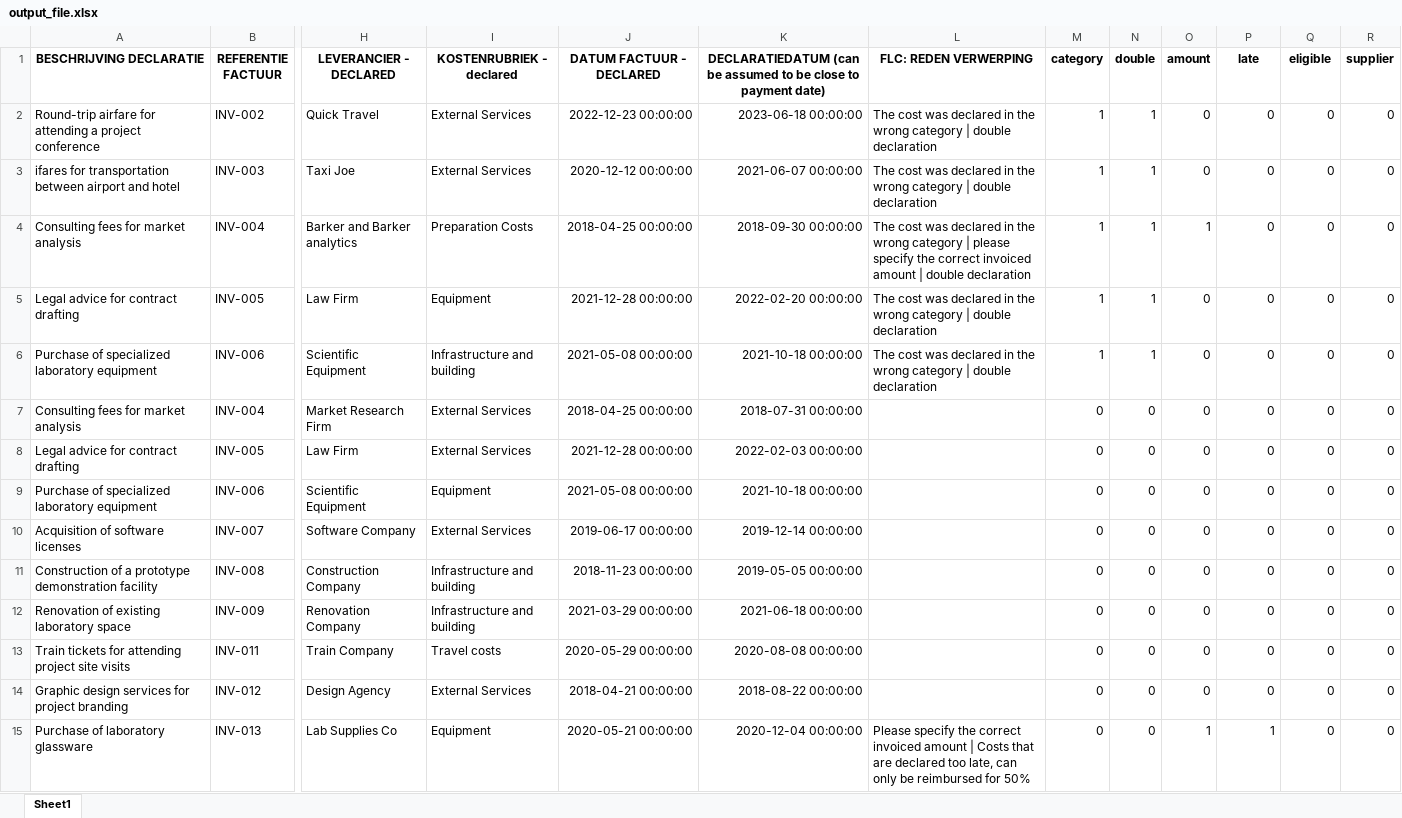
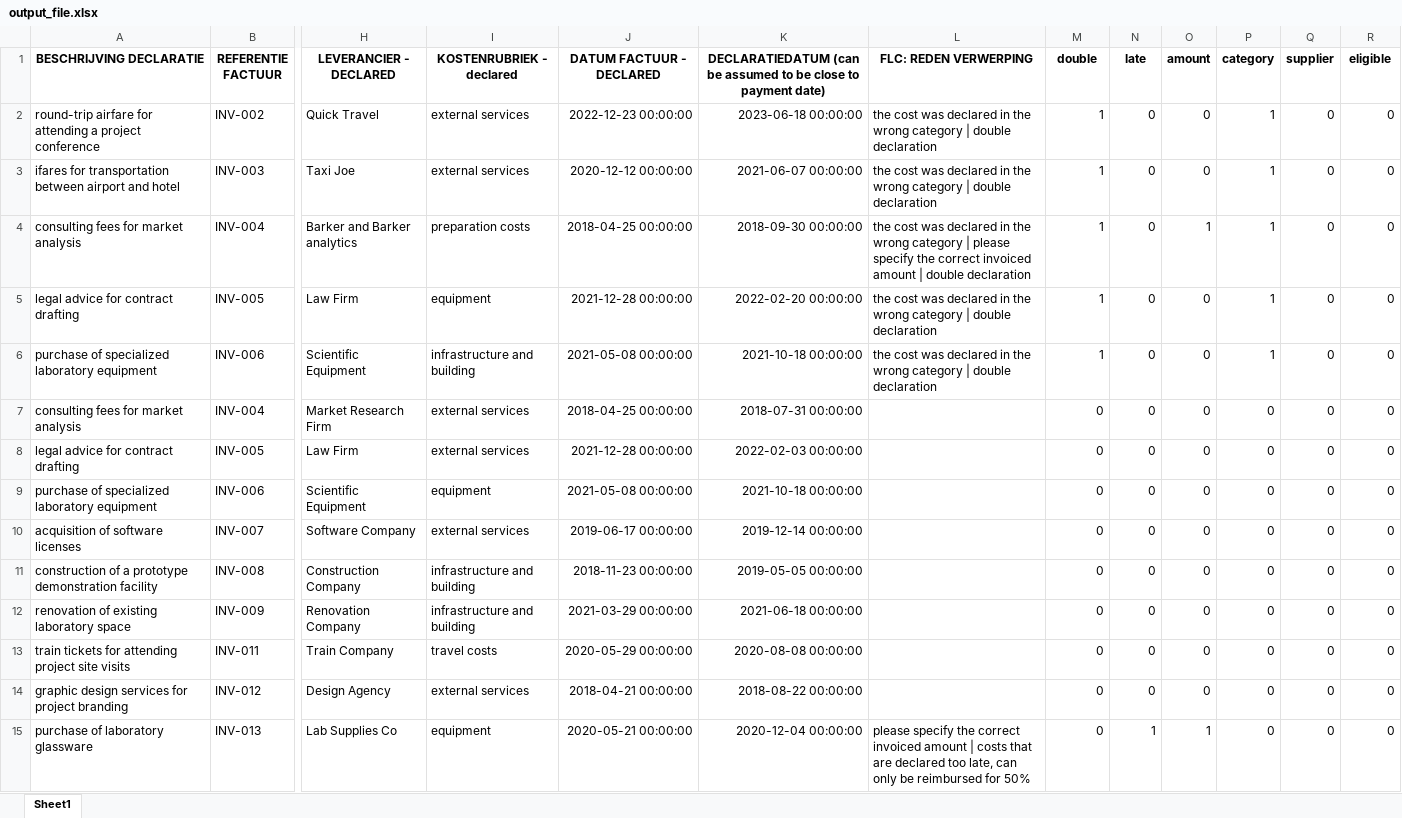
Before and after one commit to ngthien23/holyhack24, an Excel workbook: output_file.xlsx, sheet Sheet1, drawn as a sheet; only a part is shown, gaps mark what is left out; values as stored, in another font and other column widths than the file's, no borders; the diff covers the shown part only; the diff names each change by its address in the sheet, - before the commit and + after, or states it on an @@ line.

```diff
--- a/output_file.xlsx (sheet Sheet1)
+++ b/output_file.xlsx (sheet Sheet1)
-M1: category
+M1: double
-N1: double
+N1: late
-P1: late
+P1: category
-Q1: eligible
+Q1: supplier
-R1: supplier
+R1: eligible
-A2 (BESCHRIJVING DECLARATIE): Round-trip airfare for…
+A2 (BESCHRIJVING DECLARATIE): round-trip airfare for…
-I2:I3 (KOSTENRUBRIEK - declared): External Services
+I2:I3 (KOSTENRUBRIEK - declared): external services
-L2:L3 (FLC: REDEN VERWERPING): The cost was…
+L2:L3 (FLC: REDEN VERWERPING): the cost was…
-N2:N6 (late): 1
+N2:N6 (late): 0
-P2:P6 (category): 0
+P2:P6 (category): 1
-A4 (BESCHRIJVING DECLARATIE): Consulting fees for market analysis
+A4 (BESCHRIJVING DECLARATIE): consulting fees for market analysis
-I4 (KOSTENRUBRIEK - declared): Preparation Costs
+I4 (KOSTENRUBRIEK - declared): preparation costs
-L4 (FLC: REDEN VERWERPING): The cost was…
+L4 (FLC: REDEN VERWERPING): the cost was…
-A5 (BESCHRIJVING DECLARATIE): Legal advice for contract drafting
+A5 (BESCHRIJVING DECLARATIE): legal advice for contract drafting
-I5 (KOSTENRUBRIEK - declared): Equipment
+I5 (KOSTENRUBRIEK - declared): equipment
-L5:L6 (FLC: REDEN VERWERPING): The cost was…
+L5:L6 (FLC: REDEN VERWERPING): the cost was…
-A6 (BESCHRIJVING DECLARATIE): Purchase of specialized laboratory equipment
+A6 (BESCHRIJVING DECLARATIE): purchase of specialized laboratory equipment
-I6 (KOSTENRUBRIEK - declared): Infrastructure and building
+I6 (KOSTENRUBRIEK - declared): infrastructure and building
-A7 (BESCHRIJVING DECLARATIE): Consulting fees for market analysis
+A7 (BESCHRIJVING DECLARATIE): consulting fees for market analysis
-I7:I8 (KOSTENRUBRIEK - declared): External Services
+I7:I8 (KOSTENRUBRIEK - declared): external services
-A8 (BESCHRIJVING DECLARATIE): Legal advice for contract drafting
+A8 (BESCHRIJVING DECLARATIE): legal advice for contract drafting
-A9 (BESCHRIJVING DECLARATIE): Purchase of specialized laboratory equipment
+A9 (BESCHRIJVING DECLARATIE): purchase of specialized laboratory equipment
-I9 (KOSTENRUBRIEK - declared): Equipment
+I9 (KOSTENRUBRIEK - declared): equipment
-A10 (BESCHRIJVING DECLARATIE): Acquisition of software licenses
+A10 (BESCHRIJVING DECLARATIE): acquisition of software licenses
-I10 (KOSTENRUBRIEK - declared): External Services
+I10 (KOSTENRUBRIEK - declared): external services
-A11 (BESCHRIJVING DECLARATIE): Construction of a…
+A11 (BESCHRIJVING DECLARATIE): construction of a…
-I11:I12 (KOSTENRUBRIEK - declared): Infrastructure and building
+I11:I12 (KOSTENRUBRIEK - declared): infrastructure and building
-A12 (BESCHRIJVING DECLARATIE): Renovation of existing laboratory space
+A12 (BESCHRIJVING DECLARATIE): renovation of existing laboratory space
-A13 (BESCHRIJVING DECLARATIE): Train tickets for…
+A13 (BESCHRIJVING DECLARATIE): train tickets for…
-I13 (KOSTENRUBRIEK - declared): Travel costs
+I13 (KOSTENRUBRIEK - declared): travel costs
-A14 (BESCHRIJVING DECLARATIE): Graphic design services for project branding
+A14 (BESCHRIJVING DECLARATIE): graphic design services for project branding
-I14 (KOSTENRUBRIEK - declared): External Services
+I14 (KOSTENRUBRIEK - declared): external services
-A15 (BESCHRIJVING DECLARATIE): Purchase of laboratory glassware
+A15 (BESCHRIJVING DECLARATIE): purchase of laboratory glassware
-I15 (KOSTENRUBRIEK - declared): Equipment
+I15 (KOSTENRUBRIEK - declared): equipment
-L15 (FLC: REDEN VERWERPING): Please specify the correct invoiced amount | Costs that are…
+L15 (FLC: REDEN VERWERPING): please specify the correct invoiced amount | costs that are…
-N15 (late): 0
+N15 (late): 1
-P15 (category): 1
+P15 (category): 0
```
Also changed, not shown: 1202 edited cells elsewhere in this sheet, 2 other files.
